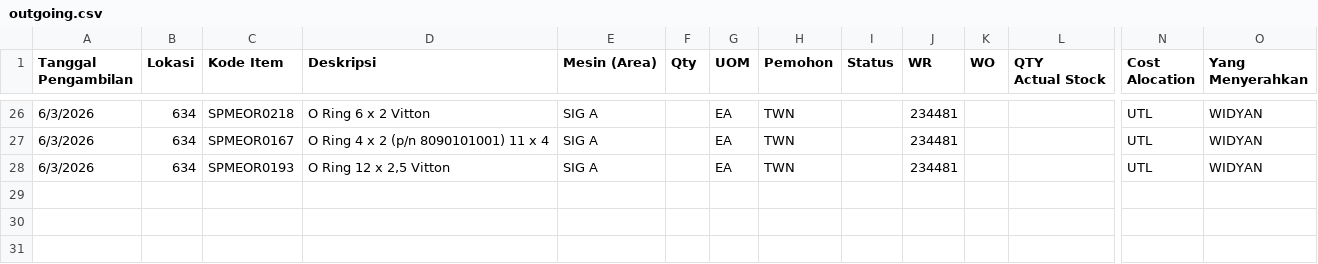
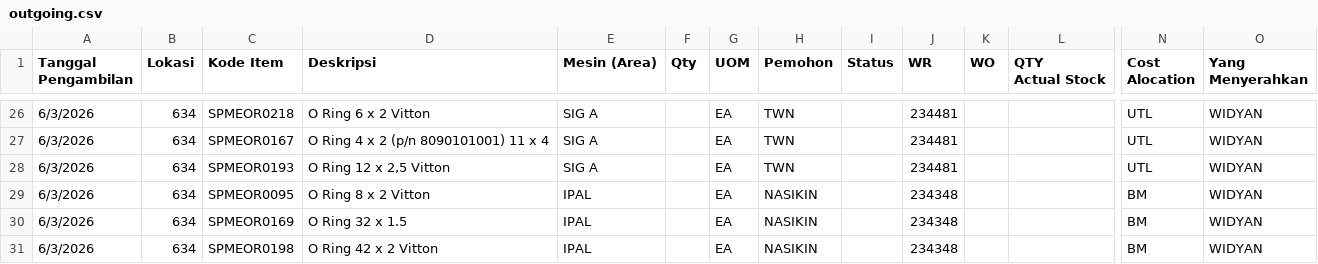
Before and after one commit to Ellangdion13/inventory-dashboard, a CSV file: data/outgoing.csv, drawn as a sheet; only a part is shown, gaps mark what is left out; rows hold the shown columns only; the diff names each change by its address in the sheet, - before the commit and + after, or states it on an @@ line.

Commit message:
Auto update inventory

```diff
--- a/data/outgoing.csv
+++ b/data/outgoing.csv
+row 29: 6/3/2026 | 634 | SPMEOR0095 | O Ring 8 x 2 Vitton | IPAL |  | EA | NASIKIN |  | 234348 |  |  | BM | WIDYAN
+row 30: 6/3/2026 | 634 | SPMEOR0169 | O Ring 32 x 1.5 | IPAL |  | EA | NASIKIN |  | 234348 |  |  | BM | WIDYAN
+row 31: 6/3/2026 | 634 | SPMEOR0198 | O Ring 42 x 2 Vitton | IPAL |  | EA | NASIKIN |  | 234348 |  |  | BM | WIDYAN
```
